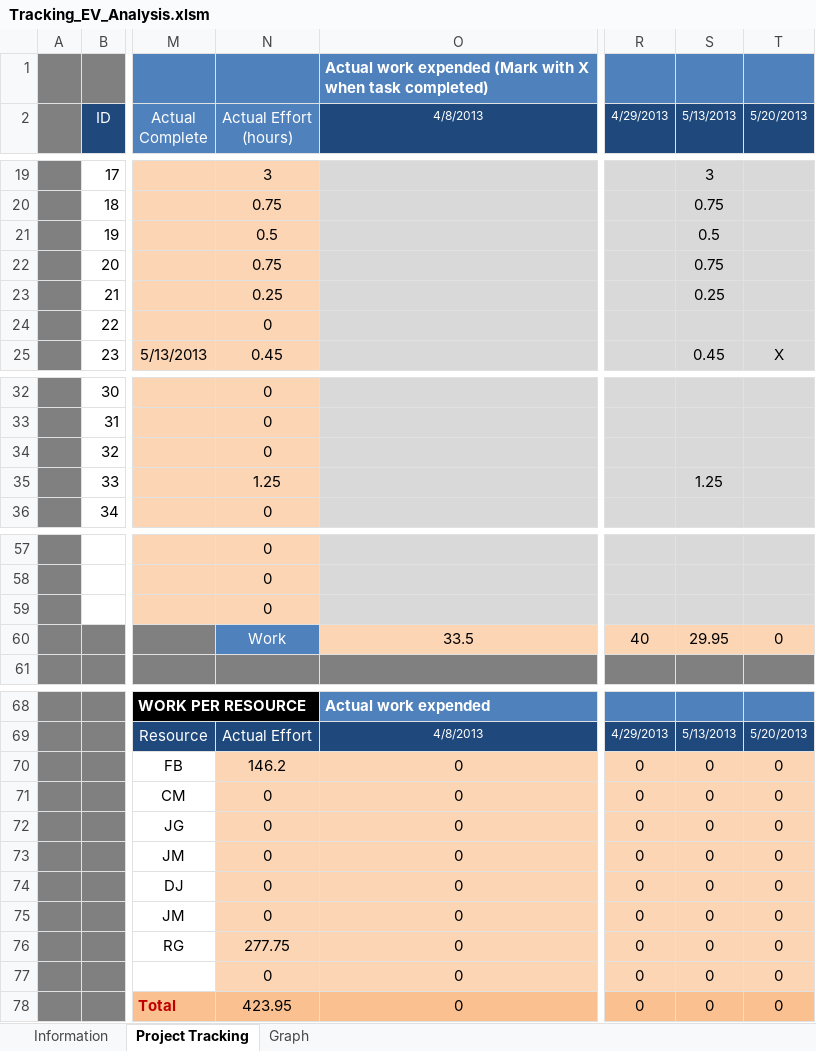
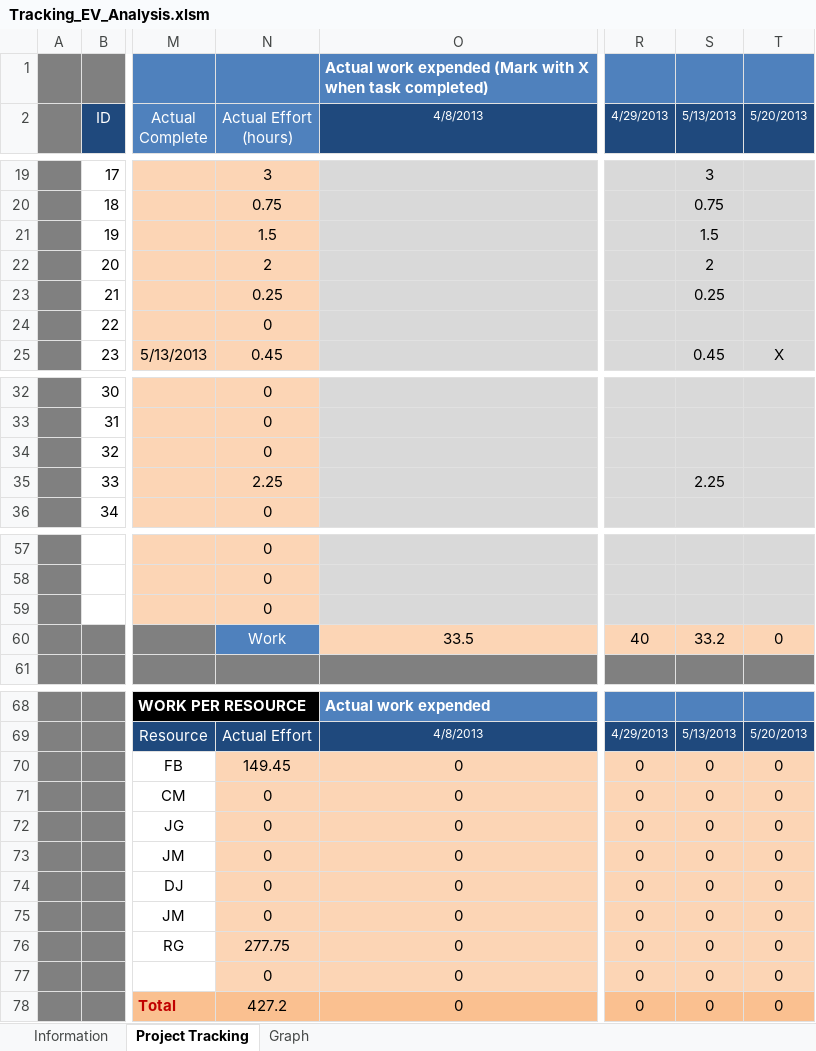
Before and after one commit to jmgirao/projetosoftware1213, an Excel workbook: Docs/Project Management/Tracking_EV_Analysis.xlsm, sheet Project Tracking, drawn as a sheet; only a part is shown, gaps mark what is left out; values as stored, in another font and other column widths than the file's, no borders; conditional formats not drawn; the diff names each change by its address in the sheet, - before the commit and + after, or states it on an @@ line.

Commit message:
my work updated

```diff
--- a/Docs/Project Management/Tracking_EV_Analysis.xlsm (sheet Project Tracking)
+++ b/Docs/Project Management/Tracking_EV_Analysis.xlsm (sheet Project Tracking)
-N21 (Actual Effort (hours)): 0.5
+N21 (Actual Effort (hours)): 1.5
-S21 (5/13/2013): 0.5
+S21 (5/13/2013): 1.5
-N22 (Actual Effort (hours)): 0.75
+N22 (Actual Effort (hours)): 2
-S22 (5/13/2013): 0.75
+S22 (5/13/2013): 2
-N35 (Actual Effort (hours)): 1.25
+N35 (Actual Effort (hours)): 2.25
-S35 (5/13/2013): 1.25
+S35 (5/13/2013): 2.25
-S60 (5/13/2013): 29.95
+S60 (5/13/2013): 33.2
-N70 (Actual Effort (hours)): 146.2
+N70 (Actual Effort (hours)): 149.45
-N78 (Actual Effort (hours)): 423.95
+N78 (Actual Effort (hours)): 427.2
```
Also changed, not shown: charts or pictures.
